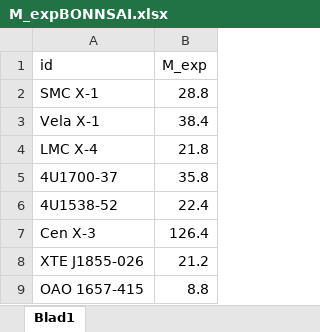
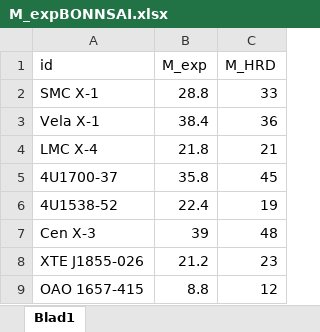
Before and after one commit to LvV210/MasterProject, an Excel workbook: tables/M_expBONNSAI.xlsx, sheet Blad1, drawn as a sheet; values as stored, in another font and other column widths than the file's, no borders; the diff names each change by its address in the sheet, - before the commit and + after, or states it on an @@ line.

Commit message:
Removed B and V from HMXBparameters.xlsx and added references to the data. Also added Porbit and Pspin to falenga

```diff
--- a/tables/M_expBONNSAI.xlsx (sheet Blad1)
+++ b/tables/M_expBONNSAI.xlsx (sheet Blad1)
+column C (M_HRD), rows 2-9: 33 | 36 | 21 | 45 | 19 | 48 | 23 | 12
-B7 (M_exp): 126.4
+B7 (M_exp): 39
```
Also changed, not shown: tables/HMXBparameters.xlsx, 3 other files.
